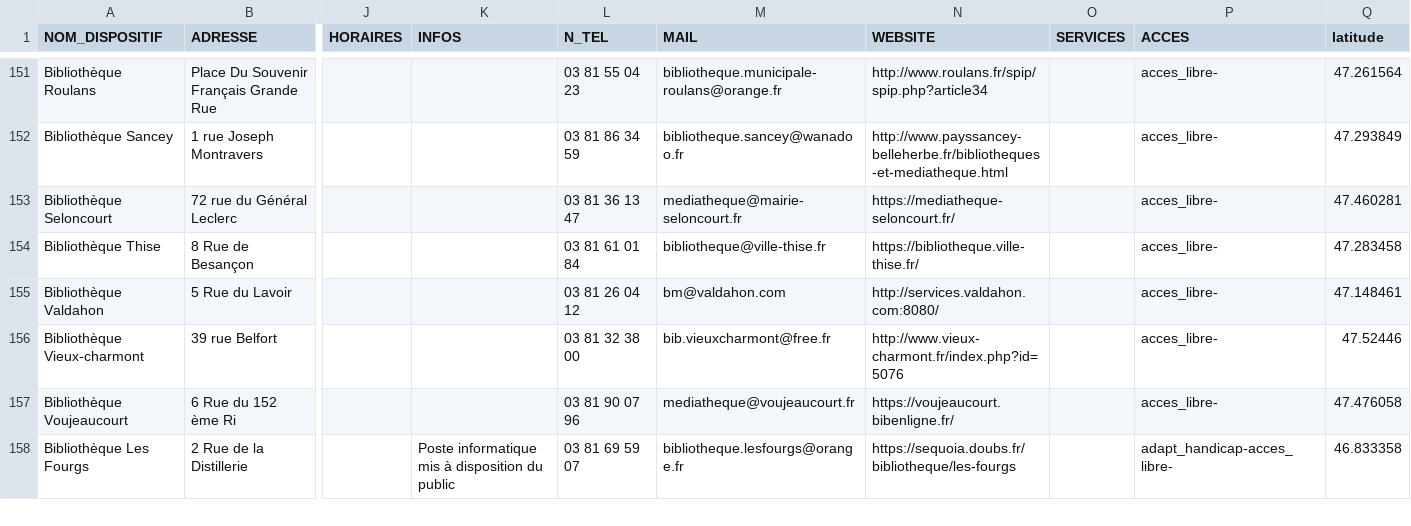
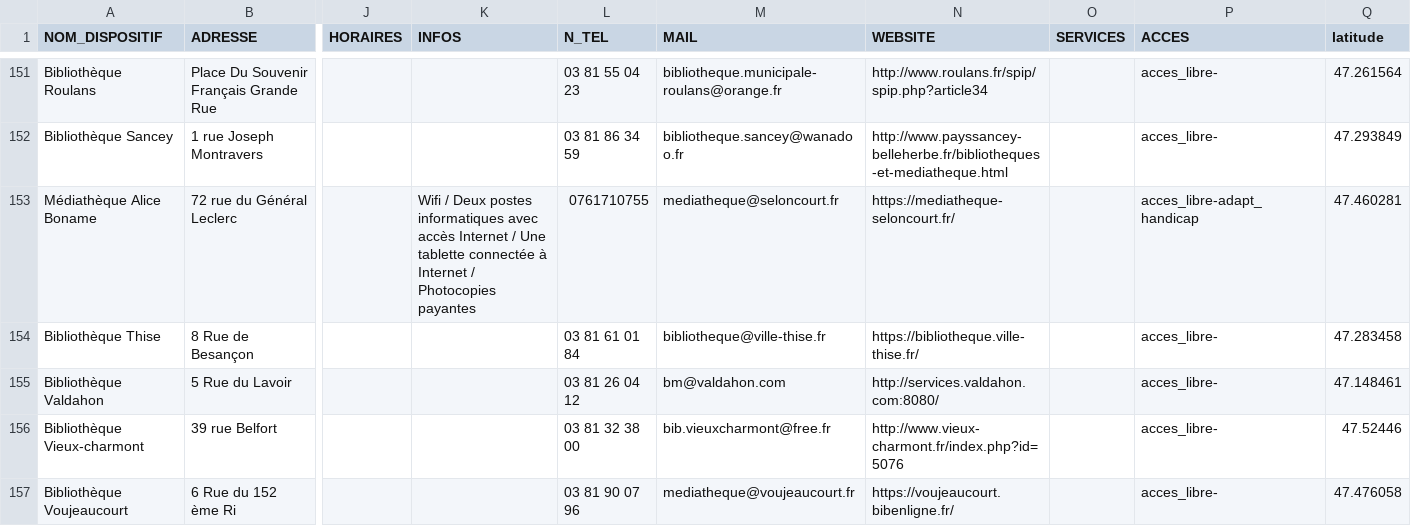
Before and after one commit to multi-coop/data-doubs-inclusion, a CSV file: csv/geocoding/geocoded.csv, drawn as a sheet; only a part is shown, gaps mark what is left out; the shorter side is filled out with more unchanged rows; the diff names each change by its address in the sheet, - before the commit and + after, or states it on an @@ line.

Commit message:
Commit on branch 'datami-2024-11-12-geocoded-csv-f76d7314-845e-478c-99f4-0898491b59d4' Date: 12/11/2024 Time: 11:03:24

```diff
--- a/csv/geocoding/geocoded.csv
+++ b/csv/geocoding/geocoded.csv
-A153 (NOM_DISPOSITIF): Bibliothèque Seloncourt
+A153 (NOM_DISPOSITIF): Médiathèque Alice Boname
-K153 (INFOS): (empty)
+K153 (INFOS): Wifi / Deux postes informatiques avec accès Internet / Une tablette connectée à Internet / Photocopies payantes
-L153 (N_TEL): 03 81 36 13 47
+L153 (N_TEL): 0761710755
-M153 (MAIL): mediatheque@mairie-seloncourt.fr
+M153 (MAIL): mediatheque@seloncourt.fr
-P153 (ACCES): acces_libre-
+P153 (ACCES): acces_libre-adapt_handicap
```
